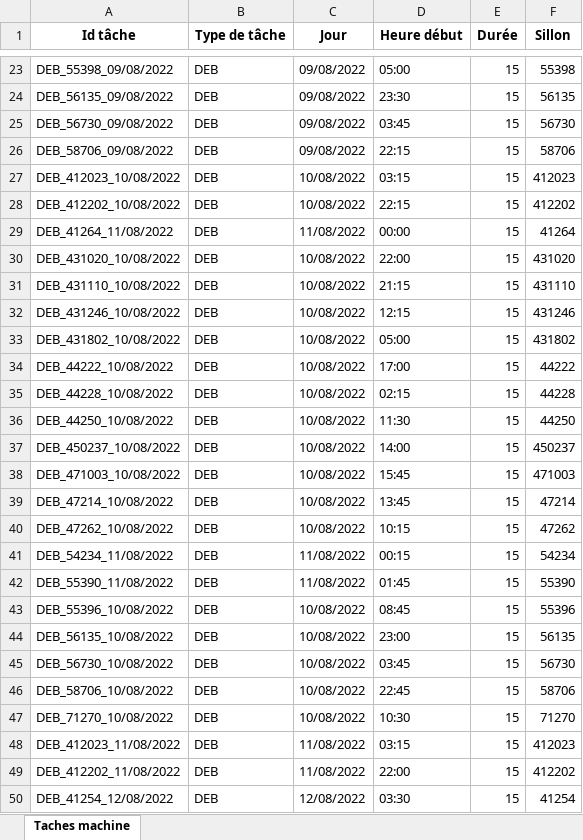
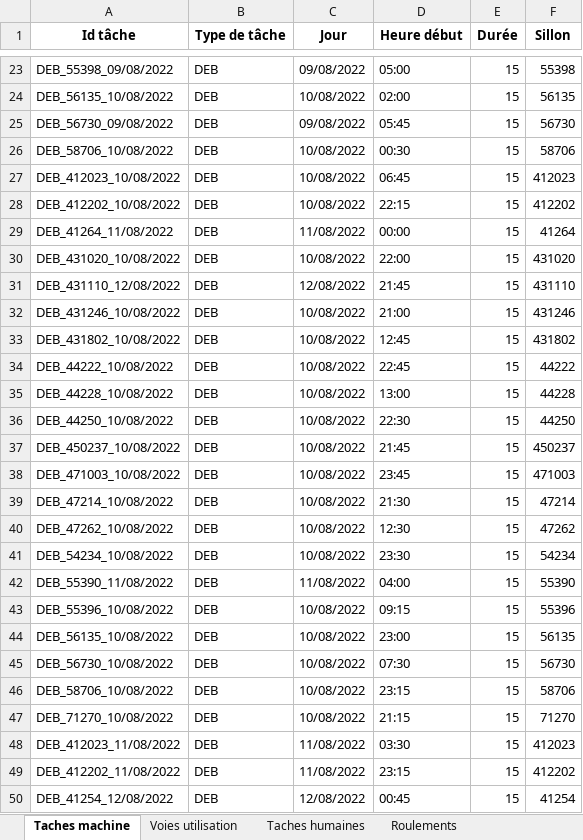
Before and after one commit to hughdmr/FretSNCF, an Excel workbook: outputs/results/results_instance_WPY_realiste_jalon2.xlsx, sheet Taches machine, drawn as a sheet; only a part is shown, gaps mark what is left out; values as stored, in another font and other column widths than the file's, no borders; the diff covers the shown part only; the diff names each change by its address in the sheet, - before the commit and + after, or states it on an @@ line.

```diff
--- a/outputs/results/results_instance_WPY_realiste_jalon2.xlsx (sheet Taches machine)
+++ b/outputs/results/results_instance_WPY_realiste_jalon2.xlsx (sheet Taches machine)
+sheet tab: Voies utilisation
+sheet tab: Taches humaines
+sheet tab: Roulements
-A24 (Id tâche): DEB_56135_09/08/2022
+A24 (Id tâche): DEB_56135_10/08/2022
-C24 (Jour): 09/08/2022
+C24 (Jour): 10/08/2022
-D24 (Heure début): 23:30
+D24 (Heure début): 02:00
-D25 (Heure début): 03:45
+D25 (Heure début): 05:45
-A26 (Id tâche): DEB_58706_09/08/2022
+A26 (Id tâche): DEB_58706_10/08/2022
-C26 (Jour): 09/08/2022
+C26 (Jour): 10/08/2022
-D26 (Heure début): 22:15
+D26 (Heure début): 00:30
-D27 (Heure début): 03:15
+D27 (Heure début): 06:45
-A31 (Id tâche): DEB_431110_10/08/2022
+A31 (Id tâche): DEB_431110_12/08/2022
-C31 (Jour): 10/08/2022
+C31 (Jour): 12/08/2022
-D31 (Heure début): 21:15
+D31 (Heure début): 21:45
-D32 (Heure début): 12:15
+D32 (Heure début): 21:00
-D33 (Heure début): 05:00
+D33 (Heure début): 12:45
-D34 (Heure début): 17:00
+D34 (Heure début): 22:45
-D35 (Heure début): 02:15
+D35 (Heure début): 13:00
-D36 (Heure début): 11:30
+D36 (Heure début): 22:30
-D37 (Heure début): 14:00
+D37 (Heure début): 21:45
-D38 (Heure début): 15:45
+D38 (Heure début): 23:45
-D39 (Heure début): 13:45
+D39 (Heure début): 21:30
-D40 (Heure début): 10:15
+D40 (Heure début): 12:30
-A41 (Id tâche): DEB_54234_11/08/2022
+A41 (Id tâche): DEB_54234_10/08/2022
-C41 (Jour): 11/08/2022
+C41 (Jour): 10/08/2022
-D41 (Heure début): 00:15
+D41 (Heure début): 23:30
-D42 (Heure début): 01:45
+D42 (Heure début): 04:00
-D43 (Heure début): 08:45
+D43 (Heure début): 09:15
-D45 (Heure début): 03:45
+D45 (Heure début): 07:30
-D46 (Heure début): 22:45
+D46 (Heure début): 23:15
-D47 (Heure début): 10:30
+D47 (Heure début): 21:15
-D48 (Heure début): 03:15
+D48 (Heure début): 03:30
-D49 (Heure début): 22:00
+D49 (Heure début): 23:15
-D50 (Heure début): 03:30
+D50 (Heure début): 00:45
```
Also changed, not shown: 396 edited cells elsewhere in this sheet, other sheet tabs, outputs/results/results_instance_WPY_realiste_jalon2_voies.xlsx, 7 other files.
